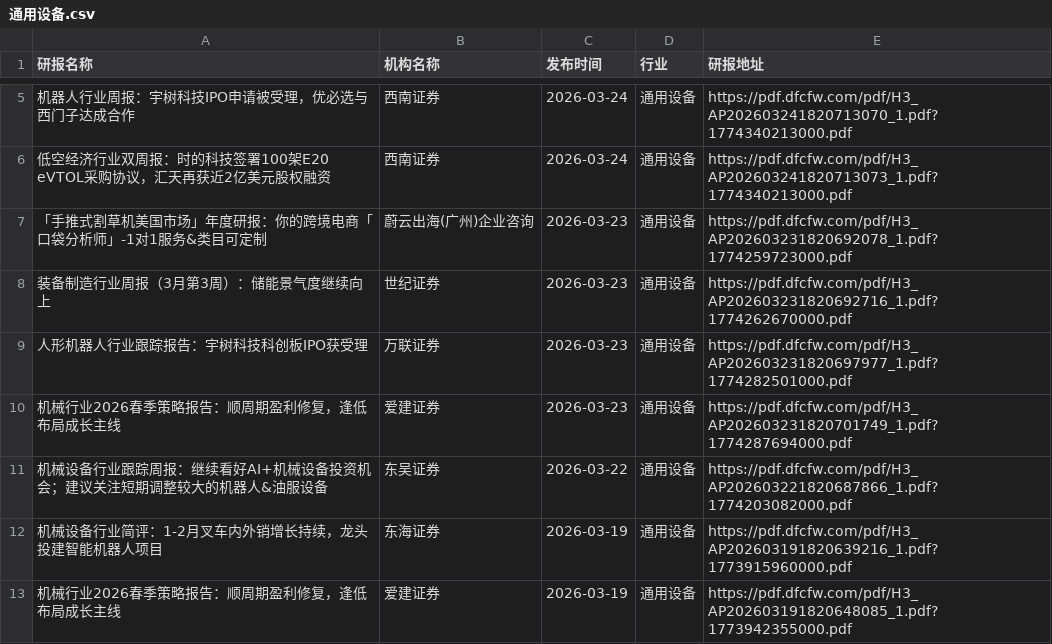
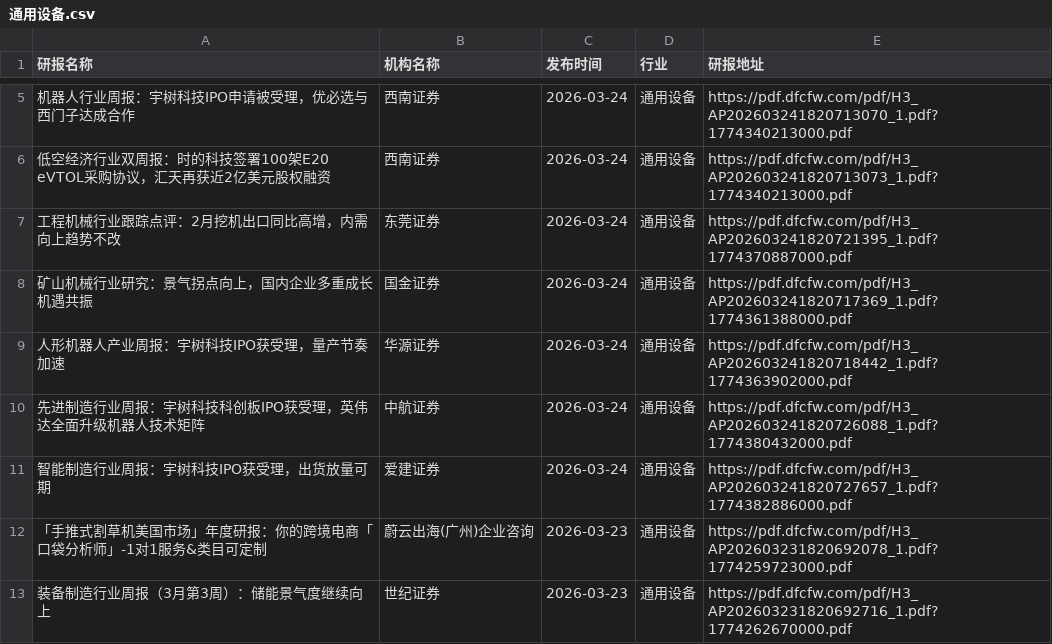
Before and after one commit to yueshandewu/dongcai_report, a CSV file: eastmoney/通用设备.csv, drawn as a sheet; only a part is shown, gaps mark what is left out; the shorter side is filled out with more unchanged rows; the diff names each change by its address in the sheet, - before the commit and + after, or states it on an @@ line.

```diff
--- a/eastmoney/通用设备.csv
+++ b/eastmoney/通用设备.csv
+row 7: 工程机械行业跟踪点评：2月挖机出口同比高增，内需向上趋势不改 | 东莞证券 | 2026-03-24 | 通用设备 | https://pdf.dfcfw.com/pdf/H3_AP202603241820721395_1.pdf?1774370887000.pdf
+row 8: 矿山机械行业研究：景气拐点向上，国内企业多重成长机遇共振 | 国金证券 | 2026-03-24 | 通用设备 | https://pdf.dfcfw.com/pdf/H3_AP202603241820717369_1.pdf?1774361388000.pdf
+row 9: 人形机器人产业周报：宇树科技IPO获受理，量产节奏加速 | 华源证券 | 2026-03-24 | 通用设备 | https://pdf.dfcfw.com/pdf/H3_AP202603241820718442_1.pdf?1774363902000.pdf
+row 10: 先进制造行业周报：宇树科技科创板IPO获受理，英伟达全面升级机器人技术矩阵 | 中航证券 | 2026-03-24 | 通用设备 | https://pdf.dfcfw.com/pdf/H3_AP202603241820726088_1.pdf?1774380432000.pdf
+row 11: 智能制造行业周报：宇树科技IPO获受理，出货放量可期 | 爱建证券 | 2026-03-24 | 通用设备 | https://pdf.dfcfw.com/pdf/H3_AP202603241820727657_1.pdf?1774382886000.pdf
```
Also changed, not shown: eastmoney/互联网电商.csv, eastmoney/半导体.csv, 30 other files.
